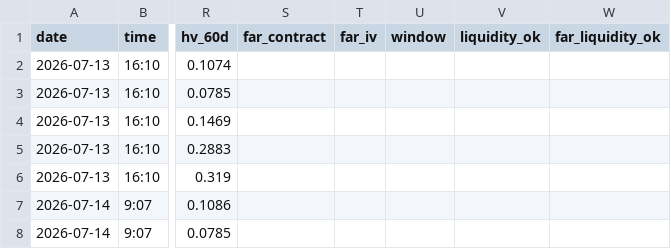
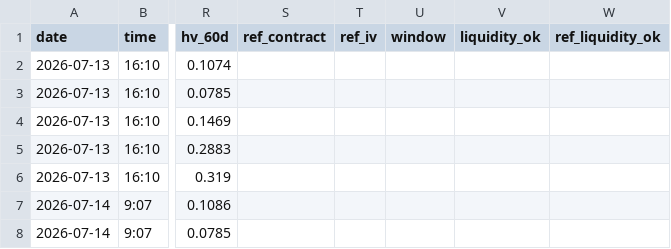
Before and after one commit to thetafarmerrr/options-trading, a CSV file: data/iv_history.csv, drawn as a sheet; only a part is shown, gaps mark what is left out; the diff names each change by its address in the sheet, - before the commit and + after, or states it on an @@ line.

Commit message:
refactor: far_* → ref_*（参考月）—— 列名对 5/10 品种是假名
起因：建 m 豆粕卡时核出 iv_history.csv 的 far_iv 列存的其实是**近月**
（m·cf·sr·i 主采 X2701、au 主采 au2612 → far_contract 指向更近的月份）。

病根（比"换月残留"更准）：_ak_data.pick_two_contracts 取的是
**按总持仓降序的前两个月**，months[1] = 「持仓第二高」，与远近毫无关系；
旧代码却把它命名成 far → 不是"有时错"，是从来没有对过。

改动：
- far_contract / far_iv / far_liquidity_ok → ref_contract / ref_iv / ref_liquidity_ok
- 同步 4 个 .py：iv_collector · scanner/volatility · _ak_data · scanner/main
- pick_two_contracts 返回契约与 docstring 重写（first / second，不叫 near/far）
- 顺带 near_contract → primary_contract、中文「次月」→「参考月」
- data/iv_history.csv **只改表头 1 行**（1068 行数据逐字节未动，含 CRLF 行尾）
  备份 /tmp/rename_backup_2210/
- docs/variety-cards.md 20 处旧列名同步（ta 卡 / m 卡 / 索引 / 代码片段逐字对核）

验证：
- 表头 far_ 列 = 无；数据行 1068；git diff --stat = 1 insertion, 1 deletion
- load_iv_history() 28 合约；m2701 iv=0.1452 ref_iv=0.1664 ref_contract=m2611 dte=95
- 倒挂检测：豆粕 近16.6%>远14.5% / 玉米 11.9>9.1 / 甲醇 33.2>31.3 / 橡胶 20.6>20.4
- 决定性检查：会触发 CSV 自动扩列的 writer key = 无

⚠️ 未受影响：scanner 的倒挂判定（volatility.py:126-129 按 DTE 判，不按列名）
⚠️ 未修：dte 列少 1 天（main_dte vs ref_dte 两把尺）—— 并入 9/26 场

```diff
--- a/data/iv_history.csv
+++ b/data/iv_history.csv
-S1: far_contract
+S1: ref_contract
-T1: far_iv
+T1: ref_iv
-W1: far_liquidity_ok
+W1: ref_liquidity_ok
```
Also changed, not shown: 6 other files.
